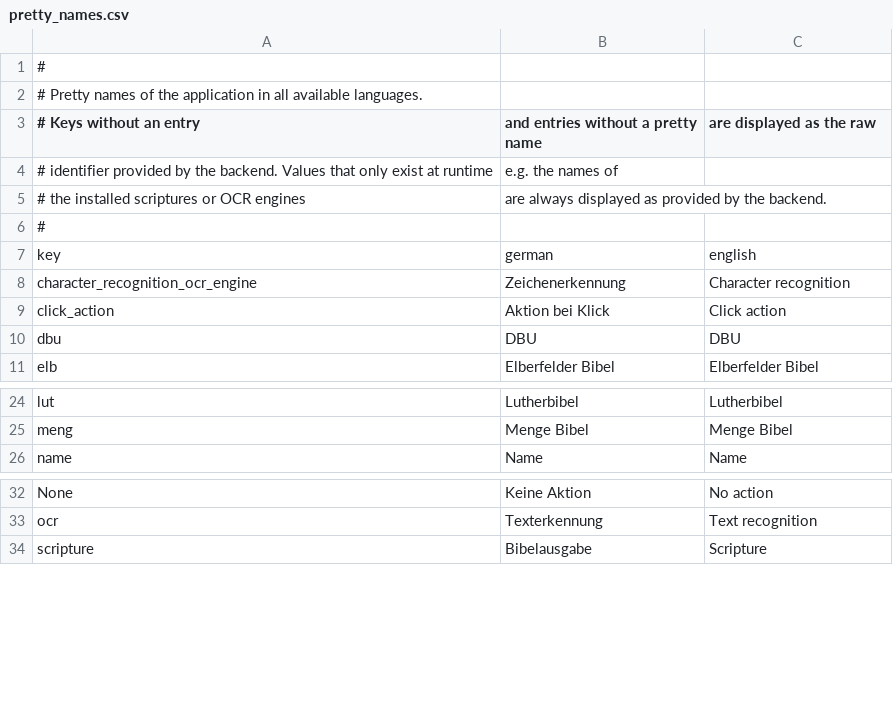
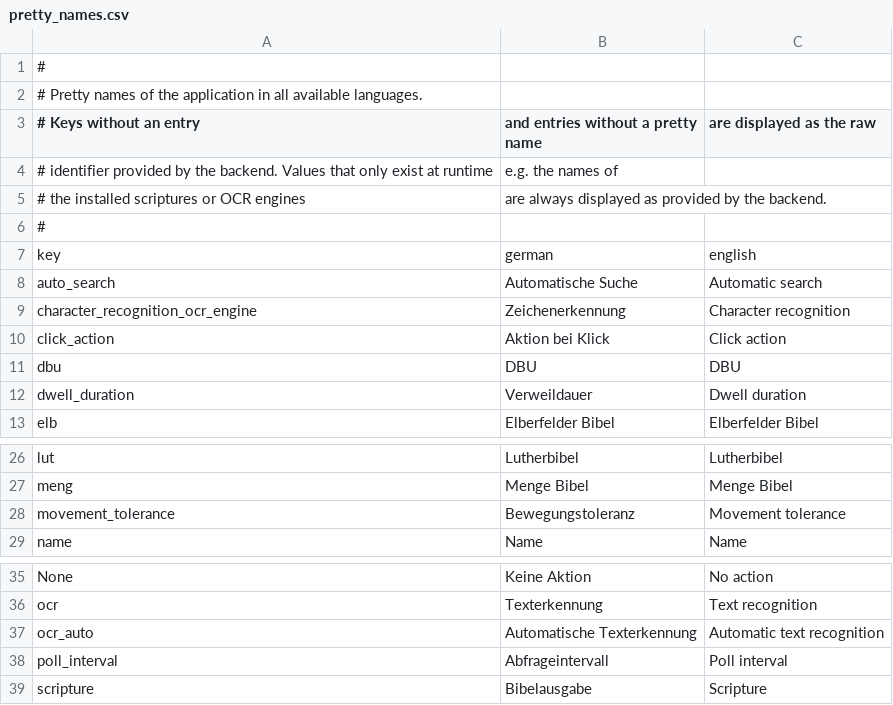
Before and after one commit to michael-b3n/app_bible, a CSV file: app_bible_assistant/res/pretty_names.csv, drawn as a sheet; only a part is shown, gaps mark what is left out; the diff names each change by its address in the sheet, - before the commit and + after, or states it on an @@ line.

```diff
--- a/app_bible_assistant/res/pretty_names.csv
+++ b/app_bible_assistant/res/pretty_names.csv
+row 8: auto_search | Automatische Suche | Automatic search
+row 12: dwell_duration | Verweildauer | Dwell duration
+row 28: movement_tolerance | Bewegungstoleranz | Movement tolerance
+row 37: ocr_auto | Automatische Texterkennung | Automatic text recognition
+row 38: poll_interval | Abfrageintervall | Poll interval
```
Also changed, not shown: 40 other files.
